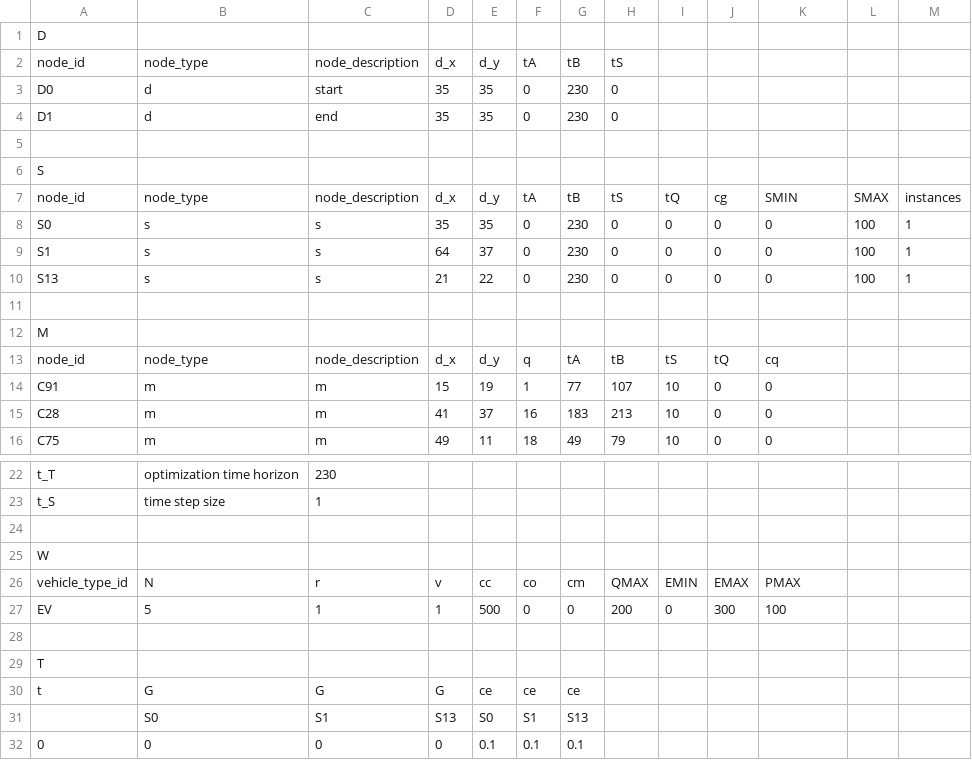
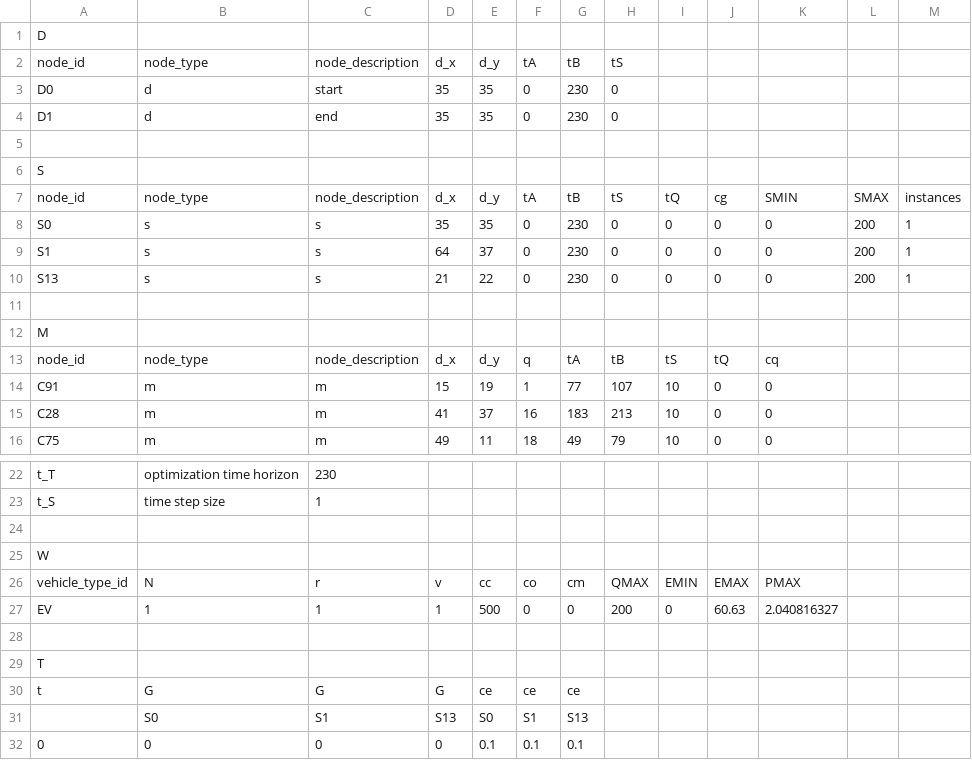
Before and after one commit to rariss/E-VRP-TW-V2G, a CSV file: evrp/config/test_instances/r105C5_e.csv, drawn as a sheet; only a part is shown, gaps mark what is left out.

```diff
--- a/evrp/config/test_instances/r105C5_e.csv
+++ b/evrp/config/test_instances/r105C5_e.csv
@@ -7,5 +7,5 @@ S,,,,,,,,,,,,
 node_id,node_type,node_description,d_x,d_y,tA,tB,tS,tQ,cg,SMIN,SMAX,instances
-S0,s,s,35,35,0,230,0,0,0,0,100,1
-S1,s,s,64,37,0,230,0,0,0,0,100,1
-S13,s,s,21,22,0,230,0,0,0,0,100,1
+S0,s,s,35,35,0,230,0,0,0,0,200,1
+S1,s,s,64,37,0,230,0,0,0,0,200,1
+S13,s,s,21,22,0,230,0,0,0,0,200,1
 ,,,,,,,,,,,,
@@ -26,3 +26,3 @@ W,,,,,,,,,,,,
 vehicle_type_id,N,r,v,cc,co,cm,QMAX,EMIN,EMAX,PMAX,,
-EV,5,1,1,500,0,0,200,0,300,100,,
+EV,1,1,1,500,0,0,200,0,60.63,2.040816327,,
 ,,,,,,,,,,,,
```
Also changed, not shown: 3 other files.
